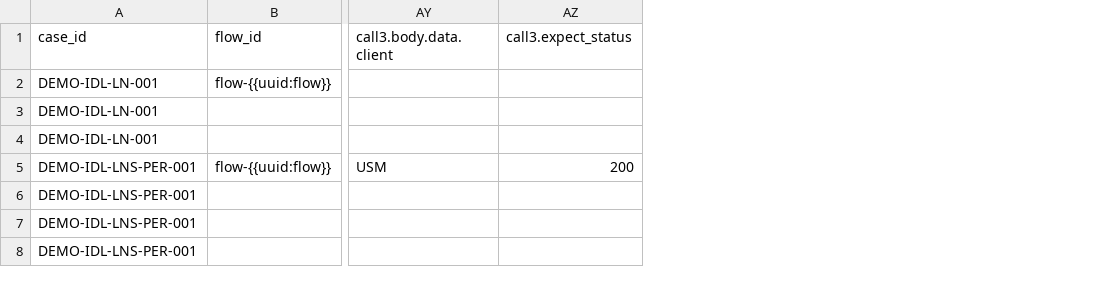
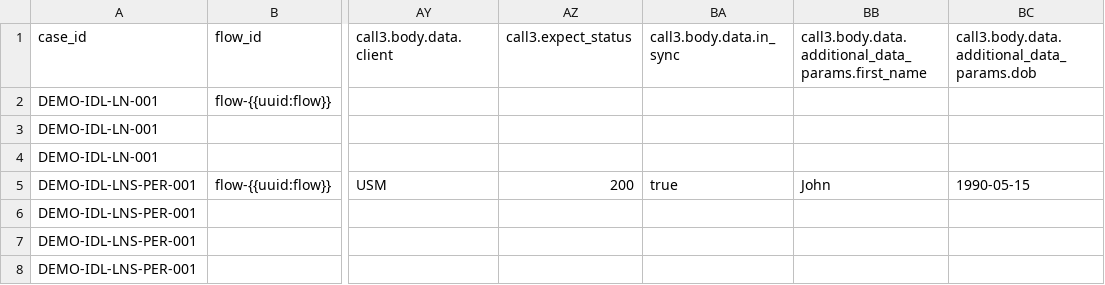
Before and after one commit to BrightMoney-AI/brightmoney-mock-uks, a CSV file: data/demo_idl_ln_pass.csv, drawn as a sheet; only a part is shown, gaps mark what is left out; the diff names each change by its address in the sheet, - before the commit and + after, or states it on an @@ line.

Commit message:
Implement code changes to enhance functionality and improve performance

```diff
--- a/data/demo_idl_ln_pass.csv
+++ b/data/demo_idl_ln_pass.csv
+column BA (call3.body.data.in_sync), row 5: true
+column BB, rows 1-5: call3.body.data.additional_data_params.first_name |  |  |  | John
+column BC, rows 1-5: call3.body.data.additional_data_params.dob |  |  |  | 1990-05-15
```
